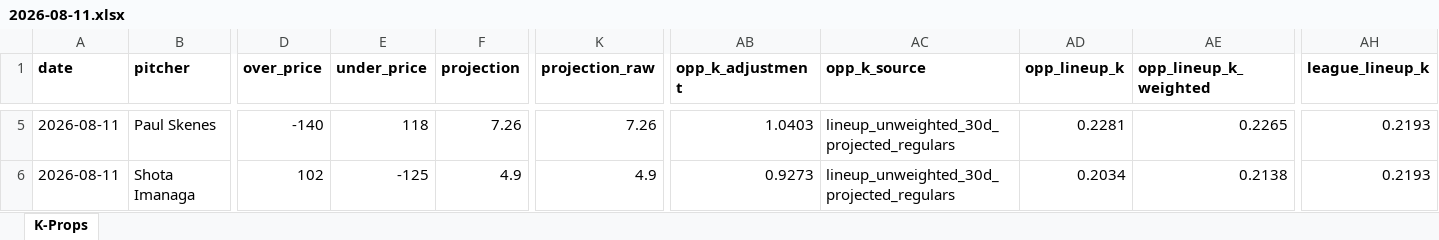
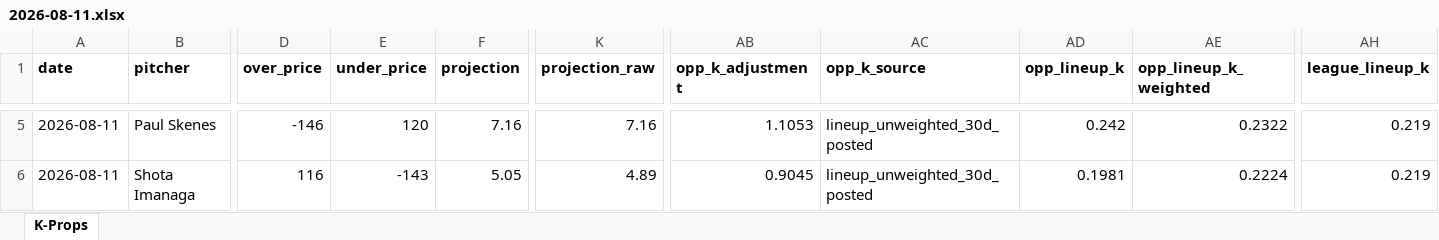
Before and after one commit to flychico/lydiaslab, an Excel workbook: data/k-props/2026-08-11.xlsx, sheet K-Props, drawn as a sheet; only a part is shown, gaps mark what is left out; values as stored, in another font and other column widths than the file's, no borders; the diff covers the shown part only; the diff names each change by its address in the sheet, - before the commit and + after, or states it on an @@ line.

```diff
--- a/data/k-props/2026-08-11.xlsx (sheet K-Props)
+++ b/data/k-props/2026-08-11.xlsx (sheet K-Props)
-D5 (over_price): -140
+D5 (over_price): -146
-E5 (under_price): 118
+E5 (under_price): 120
-F5 (projection): 7.26
+F5 (projection): 7.16
-K5 (projection_raw): 7.26
+K5 (projection_raw): 7.16
-AB5 (opp_k_adjustment): 1.0403
+AB5 (opp_k_adjustment): 1.1053
-AC5:AC6 (opp_k_source): lineup_unweighted_30d_projected_regulars
+AC5:AC6 (opp_k_source): lineup_unweighted_30d_posted
-AD5 (opp_lineup_k): 0.2281
+AD5 (opp_lineup_k): 0.242
-AE5 (opp_lineup_k_weighted): 0.2265
+AE5 (opp_lineup_k_weighted): 0.2322
-AH5:AH6 (league_lineup_k): 0.2193
+AH5:AH6 (league_lineup_k): 0.219
-D6 (over_price): 102
+D6 (over_price): 116
-E6 (under_price): -125
+E6 (under_price): -143
-F6 (projection): 4.9
+F6 (projection): 5.05
-K6 (projection_raw): 4.9
+K6 (projection_raw): 4.89
-AB6 (opp_k_adjustment): 0.9273
+AB6 (opp_k_adjustment): 0.9045
-AD6 (opp_lineup_k): 0.2034
+AD6 (opp_lineup_k): 0.1981
-AE6 (opp_lineup_k_weighted): 0.2138
+AE6 (opp_lineup_k_weighted): 0.2224
```
Also changed, not shown: 2 added rows, 2 removed rows and 211 edited cells elsewhere in this sheet, 12 other files.
